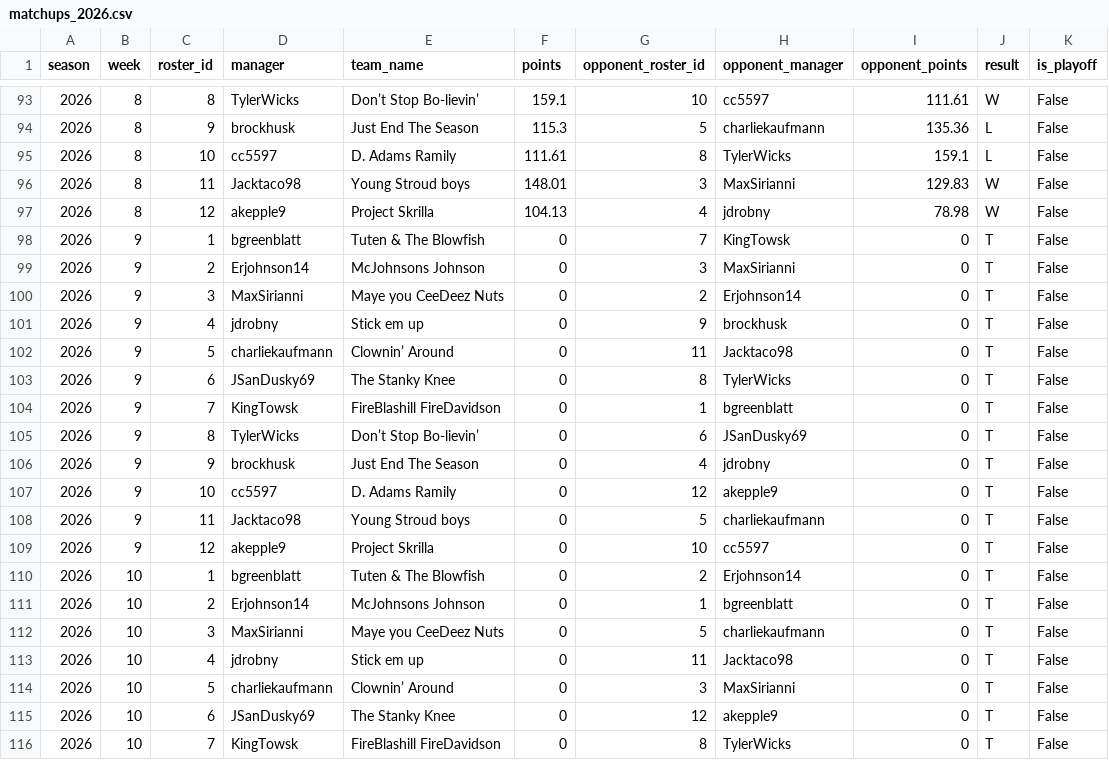
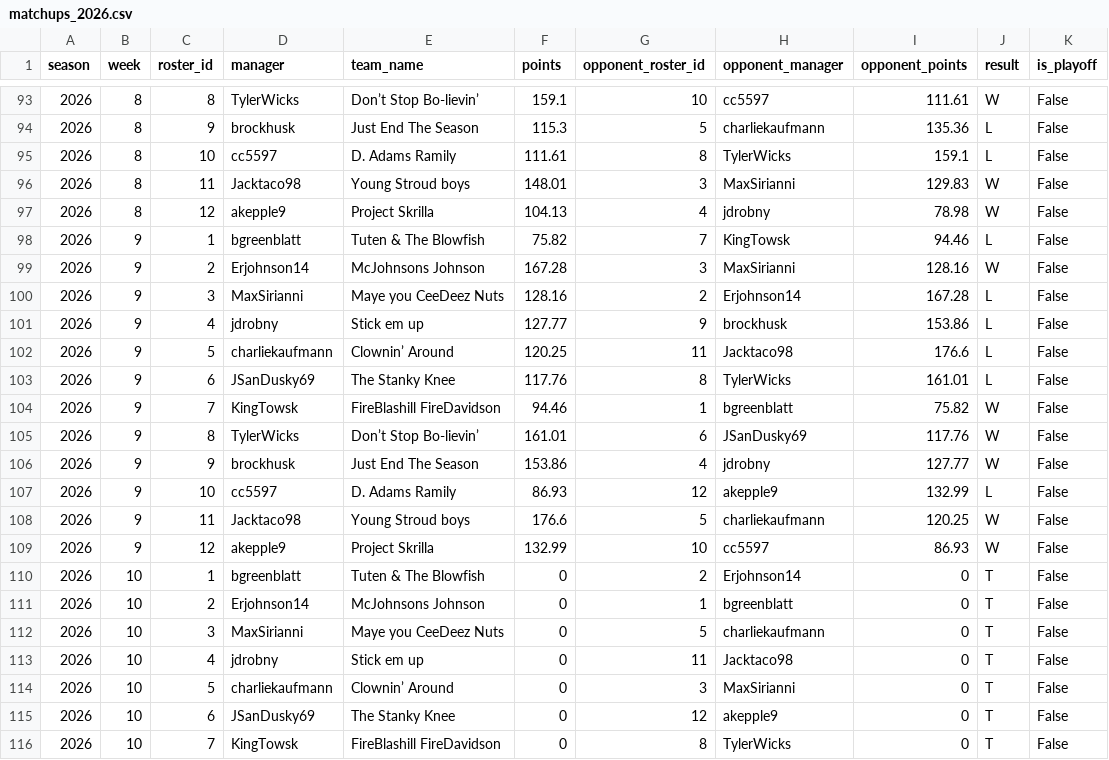
Before and after one commit to BradHagstrom16/the-league, a CSV file: data/matchups/matchups_2026.csv, drawn as a sheet; only a part is shown, gaps mark what is left out.

```diff
--- a/data/matchups/matchups_2026.csv
+++ b/data/matchups/matchups_2026.csv
@@ -97,14 +97,14 @@ season,week,roster_id,manager,team_name,points,opponent_roster_id,opponent_manag
 2026,8,12,akepple9,Project Skrilla ,104.13,4,jdrobny,78.98,W,False
-2026,9,1,bgreenblatt,Tuten & The Blowfish,0,7,KingTowsk,0,T,False
-2026,9,2,Erjohnson14,McJohnsons Johnson,0,3,MaxSirianni,0,T,False
-2026,9,3,MaxSirianni,Maye you CeeDeez Nuts,0,2,Erjohnson14,0,T,False
-2026,9,4,jdrobny,Stick em up,0,9,brockhusk,0,T,False
-2026,9,5,charliekaufmann,Clownin’ Around,0,11,Jacktaco98,0,T,False
-2026,9,6,JSanDusky69,The Stanky Knee,0,8,TylerWicks,0,T,False
-2026,9,7,KingTowsk,FireBlashill FireDavidson,0,1,bgreenblatt,0,T,False
-2026,9,8,TylerWicks,Don’t Stop Bo-lievin’,0,6,JSanDusky69,0,T,False
-2026,9,9,brockhusk,Just End The Season,0,4,jdrobny,0,T,False
-2026,9,10,cc5597,D. Adams Ramily,0,12,akepple9,0,T,False
-2026,9,11,Jacktaco98,Young Stroud boys,0,5,charliekaufmann,0,T,False
-2026,9,12,akepple9,Project Skrilla ,0,10,cc5597,0,T,False
+2026,9,1,bgreenblatt,Tuten & The Blowfish,75.82,7,KingTowsk,94.46,L,False
+2026,9,2,Erjohnson14,McJohnsons Johnson,167.28,3,MaxSirianni,128.16,W,False
+2026,9,3,MaxSirianni,Maye you CeeDeez Nuts,128.16,2,Erjohnson14,167.28,L,False
+2026,9,4,jdrobny,Stick em up,127.77,9,brockhusk,153.86,L,False
+2026,9,5,charliekaufmann,Clownin’ Around,120.25,11,Jacktaco98,176.6,L,False
+2026,9,6,JSanDusky69,The Stanky Knee,117.76,8,TylerWicks,161.01,L,False
+2026,9,7,KingTowsk,FireBlashill FireDavidson,94.46,1,bgreenblatt,75.82,W,False
+2026,9,8,TylerWicks,Don’t Stop Bo-lievin’,161.01,6,JSanDusky69,117.76,W,False
+2026,9,9,brockhusk,Just End The Season,153.86,4,jdrobny,127.77,W,False
+2026,9,10,cc5597,D. Adams Ramily,86.93,12,akepple9,132.99,L,False
+2026,9,11,Jacktaco98,Young Stroud boys,176.6,5,charliekaufmann,120.25,W,False
+2026,9,12,akepple9,Project Skrilla ,132.99,10,cc5597,86.93,W,False
 2026,10,1,bgreenblatt,Tuten & The Blowfish,0,2,Erjohnson14,0,T,False
```
Also changed, not shown: data/matchups_all.csv, data/player_points/player_points_2026.csv, 41 other files.
